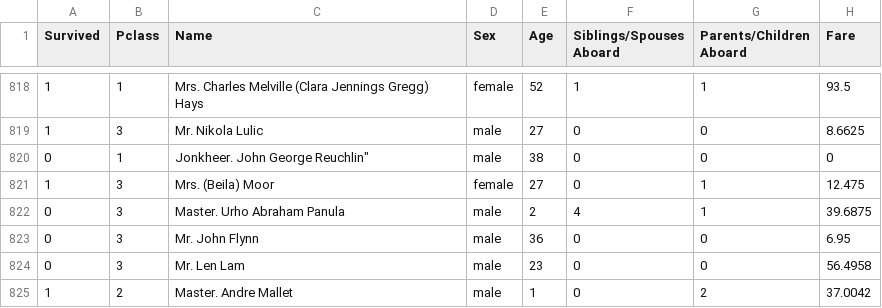
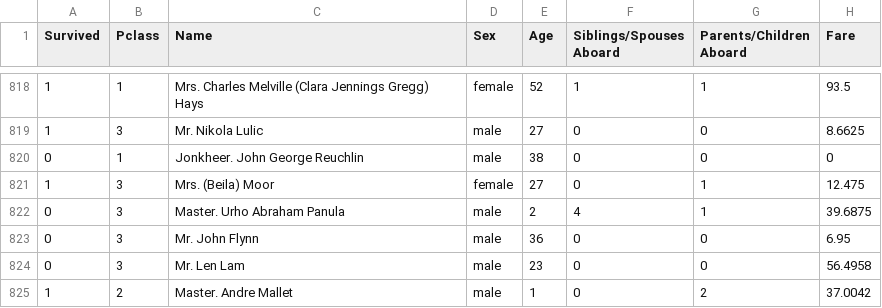
Before and after one commit to andrex-naranjas/boosting, a CSV file: data/titanic.csv, drawn as a sheet; only a part is shown, gaps mark what is left out.

Commit message:
Fix titanic small detail

```diff
--- a/data/titanic.csv
+++ b/data/titanic.csv
@@ -819,3 +819,3 @@ Survived,Pclass,Name,Sex,Age,Siblings/Spouses Aboard,Parents/Children Aboard,Far
 1,3,"Mr. Nikola Lulic",male,27,0,0,8.6625
-0,1,Jonkheer. John George Reuchlin",male,38,0,0,0
+0,1,"Jonkheer. John George Reuchlin",male,38,0,0,0
 1,3,"Mrs. (Beila) Moor",female,27,0,1,12.475
```
